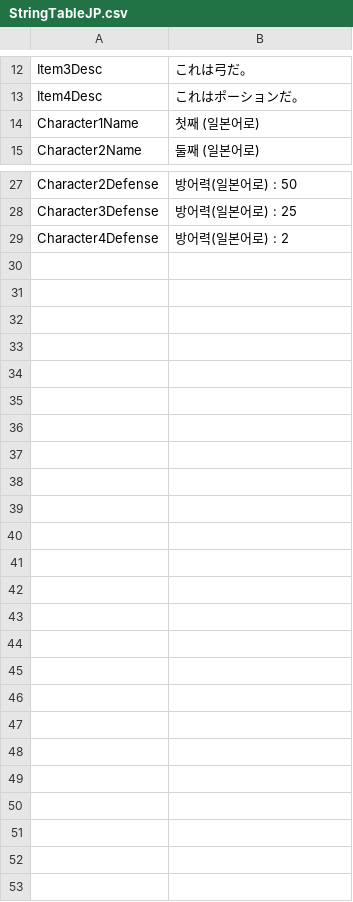
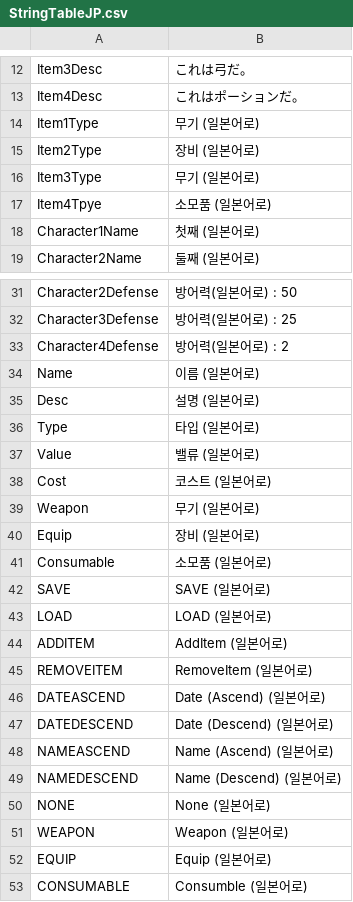
Before and after one commit to Devel-Rocket-ClassRoom/unity-file-ui-study-garidana-collab, a CSV file: Assets/Resources/DataTables/StringTableJP.csv, drawn as a sheet; only a part is shown, gaps mark what is left out.

```diff
--- a/Assets/Resources/DataTables/StringTableJP.csv
+++ b/Assets/Resources/DataTables/StringTableJP.csv
@@ -13,2 +13,6 @@ Item3Desc,これは弓だ。
 Item4Desc,これはポーションだ。
+Item1Type,무기 (일본어로)
+Item2Type,장비 (일본어로)
+Item3Type,무기 (일본어로)
+Item4Tpye,소모품 (일본어로)
 Character1Name,첫째 (일본어로)
@@ -29 +33,21 @@ Character3Defense,방어력(일본어로) : 25
 Character4Defense,방어력(일본어로) : 2
+Name,이름 (일본어로)
+Desc,설명 (일본어로)
+Type,타입 (일본어로)
+Value,밸류 (일본어로)
+Cost,코스트 (일본어로)
+Weapon,무기 (일본어로)
+Equip,장비 (일본어로)
+Consumable,소모품 (일본어로)
+SAVE,SAVE (일본어로)
+LOAD,LOAD (일본어로)
+ADDITEM,AddItem (일본어로)
+REMOVEITEM,RemoveItem (일본어로)
+DATEASCEND,Date (Ascend) (일본어로)
+DATEDESCEND,Date (Descend) (일본어로)
+NAMEASCEND,Name (Ascend) (일본어로)
+NAMEDESCEND,Name (Descend) (일본어로)
+NONE,None (일본어로)
+WEAPON,Weapon (일본어로)
+EQUIP,Equip (일본어로)
+CONSUMABLE,Consumble (일본어로)
```
Also changed, not shown: Assets/Resources/DataTables/StringTableEN.csv, Assets/Resources/DataTables/StringTableKR.csv, 33 other files.
